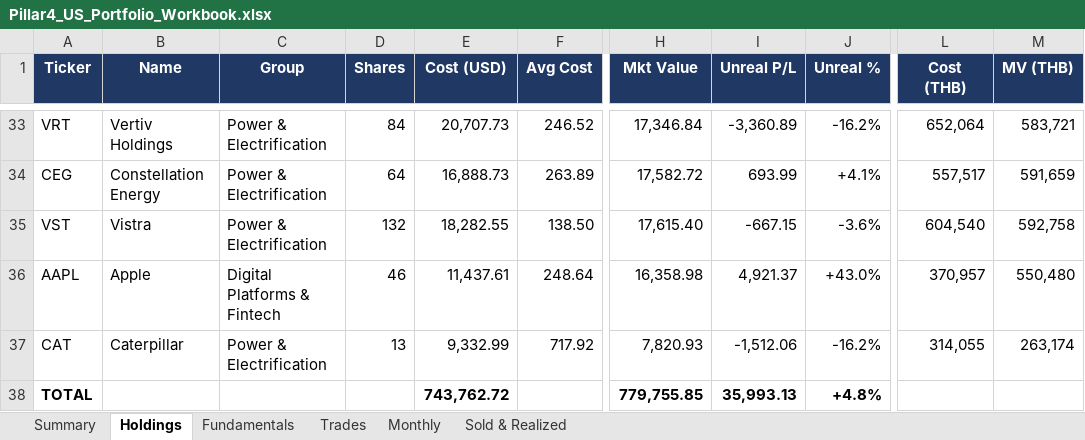
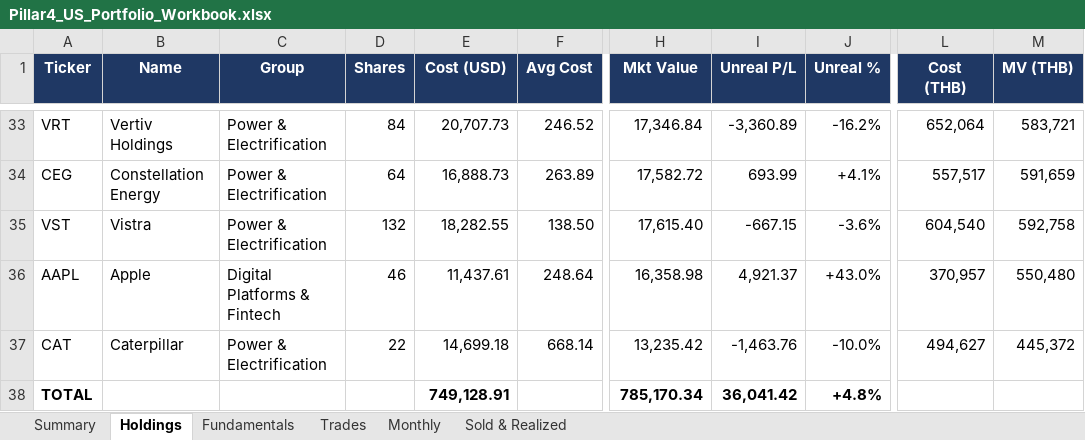
Before and after one commit to sakulratpradit/p4-trrsg5, an Excel workbook: src/Pillar4_US_Portfolio_Workbook.xlsx, sheet Holdings, drawn as a sheet; only a part is shown, gaps mark what is left out; values as stored, in another font and other column widths than the file's, no borders; the diff names each change by its address in the sheet, - before the commit and + after, or states it on an @@ line.

```diff
--- a/src/Pillar4_US_Portfolio_Workbook.xlsx (sheet Holdings)
+++ b/src/Pillar4_US_Portfolio_Workbook.xlsx (sheet Holdings)
-D37 (Shares): 13
+D37 (Shares): 22
-E37 (Cost (USD)): 9,332.99
+E37 (Cost (USD)): 14,699.18
-F37 (Avg Cost): 717.92
+F37 (Avg Cost): 668.14
-H37 (Mkt Value): 7,820.93
+H37 (Mkt Value): 13,235.42
-I37 (Unreal P/L): -1,512.06
+I37 (Unreal P/L): -1,463.76
-J37 (Unreal %): -16.2%
+J37 (Unreal %): -10.0%
-L37 (Cost (THB)): 314,055
+L37 (Cost (THB)): 494,627
-M37 (MV (THB)): 263,174
+M37 (MV (THB)): 445,372
-E38 (Cost (USD)): 743,762.72
+E38 (Cost (USD)): 749,128.91
-H38 (Mkt Value): 779,755.85
+H38 (Mkt Value): 785,170.34
-I38 (Unreal P/L): 35,993.13
+I38 (Unreal P/L): 36,041.42
```
Also changed, not shown: sheet Trades, sheet Summary, sheet Monthly, 3 other files.
